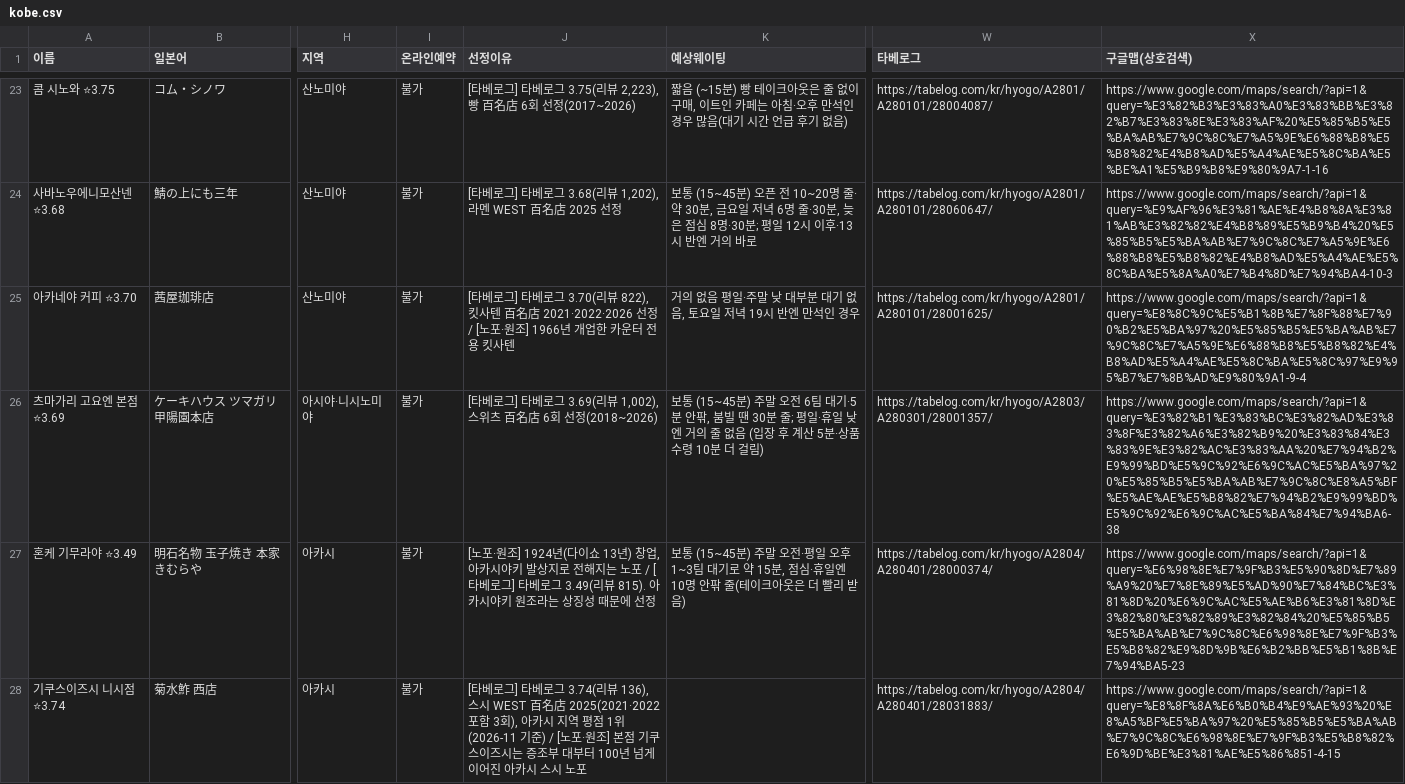
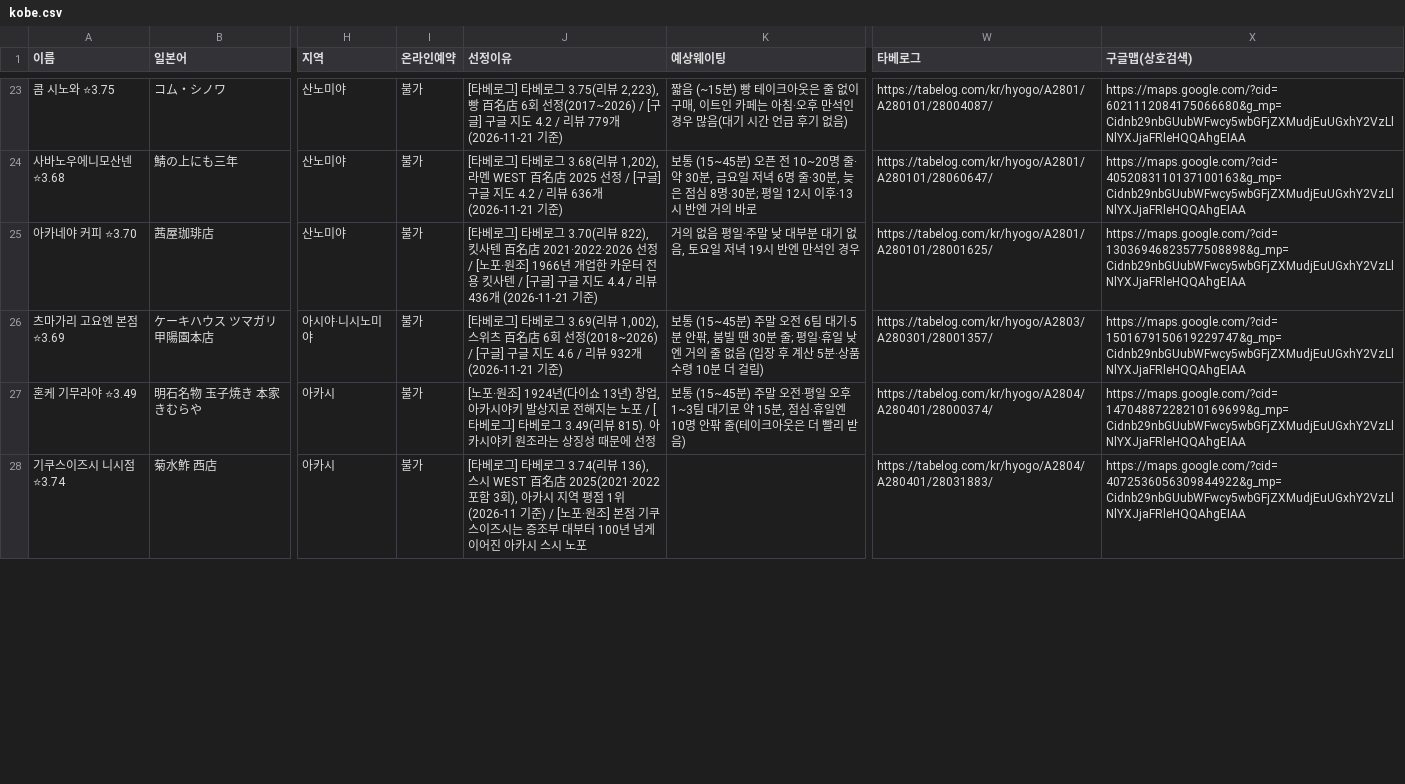
Before and after one commit to tkdrn416/matzip, a CSV file: exports/google-mymaps/kobe.csv, drawn as a sheet; only a part is shown, gaps mark what is left out; the diff covers the shown part only; the diff names each change by its address in the sheet, - before the commit and + after, or states it on an @@ line.

```diff
--- a/exports/google-mymaps/kobe.csv
+++ b/exports/google-mymaps/kobe.csv
-J23 (선정이유): …선정(2017~2026)
+J23 (선정이유): …선정(2017~2026) / [구글] 구글 지도 4.2 / 리뷰 779개 (2026-11-21 기준)
-X23 (구글맵(상호검색)): https://www.google.com/maps/search/?api=1&query=%E3%82%B3%E3%83%A0%E3%83%BB%E3%82%B7%E3%83%8E%E3%83%AF%20%E5%85%B5%E5%BA%AB%E7%9C%8C%E7%A5%9E%E6%88%B8%E5%B8%82%E4%B8%AD%E5%A4%AE%E5%8C%BA%E5%BE%A1%E5%B9%B8%E9%80%9A7-1-16
+X23 (구글맵(상호검색)): https://maps.google.com/?cid=6021112084175066680&g_mp=Cidnb29nbGUubWFwcy5wbGFjZXMudjEuUGxhY2VzLlNlYXJjaFRleHQQAhgEIAA
-J24 (선정이유): …2025 선정
+J24 (선정이유): …2025 선정 / [구글] 구글 지도 4.2 / 리뷰 636개 (2026-11-21 기준)
-X24 (구글맵(상호검색)): https://www.google.com/maps/search/?api=1&query=%E9%AF%96%E3%81%AE%E4%B8%8A%E3%81%AB%E3%82%82%E4%B8%89%E5%B9%B4%20%E5%85%B5%E5%BA%AB%E7%9C%8C%E7%A5%9E%E6%88%B8%E5%B8%82%E4%B8%AD%E5%A4%AE%E5%8C%BA%E5%8A%A0%E7%B4%8D%E7%94%BA4-10-3
+X24 (구글맵(상호검색)): https://maps.google.com/?cid=4052083110137100163&g_mp=Cidnb29nbGUubWFwcy5wbGFjZXMudjEuUGxhY2VzLlNlYXJjaFRleHQQAhgEIAA
-J25 (선정이유): …킷사텐
+J25 (선정이유): …킷사텐 / [구글] 구글 지도 4.4 / 리뷰 436개 (2026-11-21 기준)
-X25 (구글맵(상호검색)): https://www.google.com/maps/search/?api=1&query=%E8%8C%9C%E5%B1%8B%E7%8F%88%E7%90%B2%E5%BA%97%20%E5%85%B5%E5%BA%AB%E7%9C%8C%E7%A5%9E%E6%88%B8%E5%B8%82%E4%B8%AD%E5%A4%AE%E5%8C%BA%E5%8C%97%E9%95%B7%E7%8B%AD%E9%80%9A1-9-4
+X25 (구글맵(상호검색)): https://maps.google.com/?cid=13036946823577508898&g_mp=Cidnb29nbGUubWFwcy5wbGFjZXMudjEuUGxhY2VzLlNlYXJjaFRleHQQAhgEIAA
-J26 (선정이유): …선정(2018~2026)
+J26 (선정이유): …선정(2018~2026) / [구글] 구글 지도 4.6 / 리뷰 932개 (2026-11-21 기준)
-X26 (구글맵(상호검색)): https://www.google.com/maps/search/?api=1&query=%E3%82%B1%E3%83%BC%E3%82%AD%E3%83%8F%E3%82%A6%E3%82%B9%20%E3%83%84%E3%83%9E%E3%82%AC%E3%83%AA%20%E7%94%B2%E9%99%BD%E5%9C%92%E6%9C%AC%E5%BA%97%20%E5%85%B5%E5%BA%AB%E7%9C%8C%E8%A5%BF%E5%AE%AE%E5%B8%82%E7%94%B2%E9%99%BD%E5%9C%92%E6%9C%AC%E5%BA%84%E7%94%BA6-38
+X26 (구글맵(상호검색)): https://maps.google.com/?cid=1501679150619229747&g_mp=Cidnb29nbGUubWFwcy5wbGFjZXMudjEuUGxhY2VzLlNlYXJjaFRleHQQAhgEIAA
-X27 (구글맵(상호검색)): https://www.google.com/maps/search/?api=1&query=%E6%98%8E%E7%9F%B3%E5%90%8D%E7%89%A9%20%E7%8E%89%E5%AD%90%E7%84%BC%E3%81%8D%20%E6%9C%AC%E5%AE%B6%E3%81%8D%E3%82%80%E3%82%89%E3%82%84%20%E5%85%B5%E5%BA%AB%E7%9C%8C%E6%98%8E%E7%9F%B3%E5%B8%82%E9%8D%9B%E6%B2%BB%E5%B1%8B%E7%94%BA5-23
+X27 (구글맵(상호검색)): https://maps.google.com/?cid=14704887228210169699&g_mp=Cidnb29nbGUubWFwcy5wbGFjZXMudjEuUGxhY2VzLlNlYXJjaFRleHQQAhgEIAA
-X28 (구글맵(상호검색)): https://www.google.com/maps/search/?api=1&query=%E8%8F%8A%E6%B0%B4%E9%AE%93%20%E8%A5%BF%E5%BA%97%20%E5%85%B5%E5%BA%AB%E7%9C%8C%E6%98%8E%E7%9F%B3%E5%B8%82%E6%9D%BE%E3%81%AE%E5%86%851-4-15
+X28 (구글맵(상호검색)): https://maps.google.com/?cid=4072536056309844922&g_mp=Cidnb29nbGUubWFwcy5wbGFjZXMudjEuUGxhY2VzLlNlYXJjaFRleHQQAhgEIAA
```
Also changed, not shown: 54 edited cells elsewhere in this file, exports/google-mymaps/nara.csv, 14 other files.
